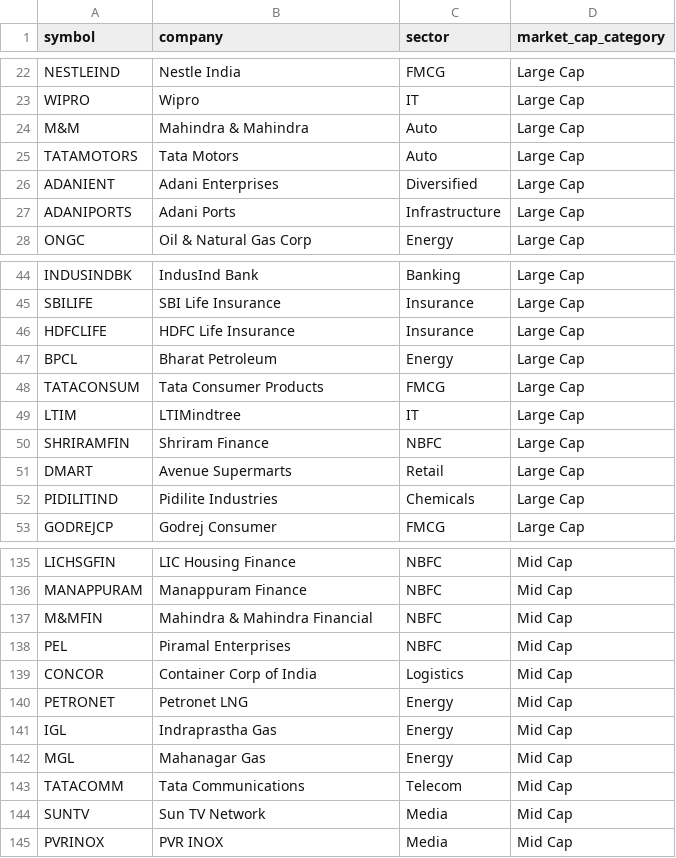
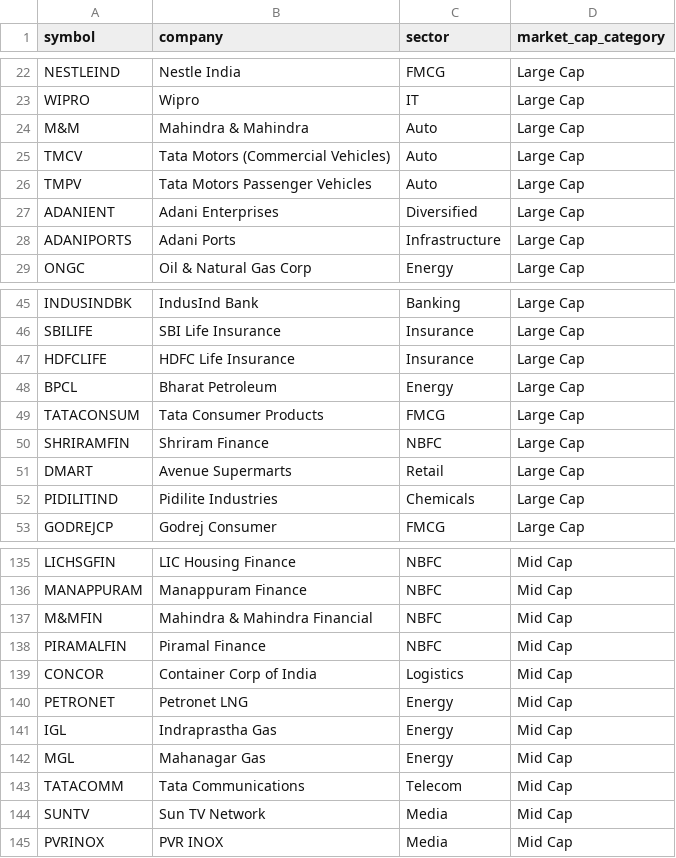
Before and after one commit to APURVA1987/stock-momentum, a CSV file: universe.csv, drawn as a sheet; only a part is shown, gaps mark what is left out; the diff covers the shown part only.

```diff
--- a/universe.csv
+++ b/universe.csv
@@ -24,3 +24,4 @@ WIPRO,Wipro,IT,Large Cap
 M&M,Mahindra & Mahindra,Auto,Large Cap
-TATAMOTORS,Tata Motors,Auto,Large Cap
+TMCV,Tata Motors (Commercial Vehicles),Auto,Large Cap
+TMPV,Tata Motors Passenger Vehicles,Auto,Large Cap
 ADANIENT,Adani Enterprises,Diversified,Large Cap
@@ -48,3 +49,2 @@ BPCL,Bharat Petroleum,Energy,Large Cap
 TATACONSUM,Tata Consumer Products,FMCG,Large Cap
-LTIM,LTIMindtree,IT,Large Cap
 SHRIRAMFIN,Shriram Finance,NBFC,Large Cap
@@ -137,3 +137,3 @@ MANAPPURAM,Manappuram Finance,NBFC,Mid Cap
 M&MFIN,Mahindra & Mahindra Financial,NBFC,Mid Cap
-PEL,Piramal Enterprises,NBFC,Mid Cap
+PIRAMALFIN,Piramal Finance,NBFC,Mid Cap
 CONCOR,Container Corp of India,Logistics,Mid Cap
```
Also changed, not shown: 44 added rows elsewhere in this file, 1 other file.
